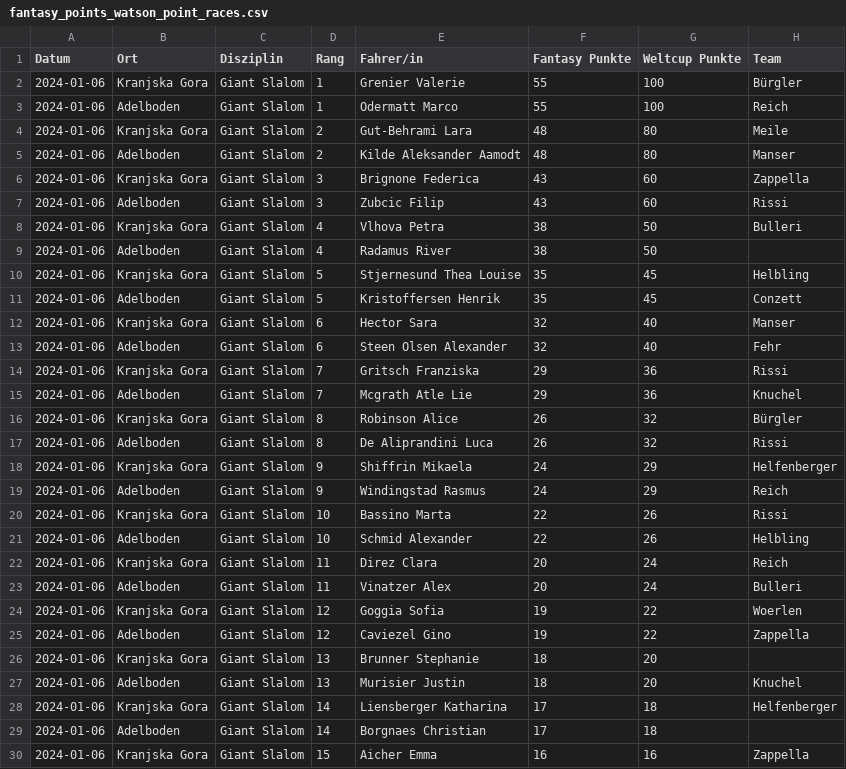
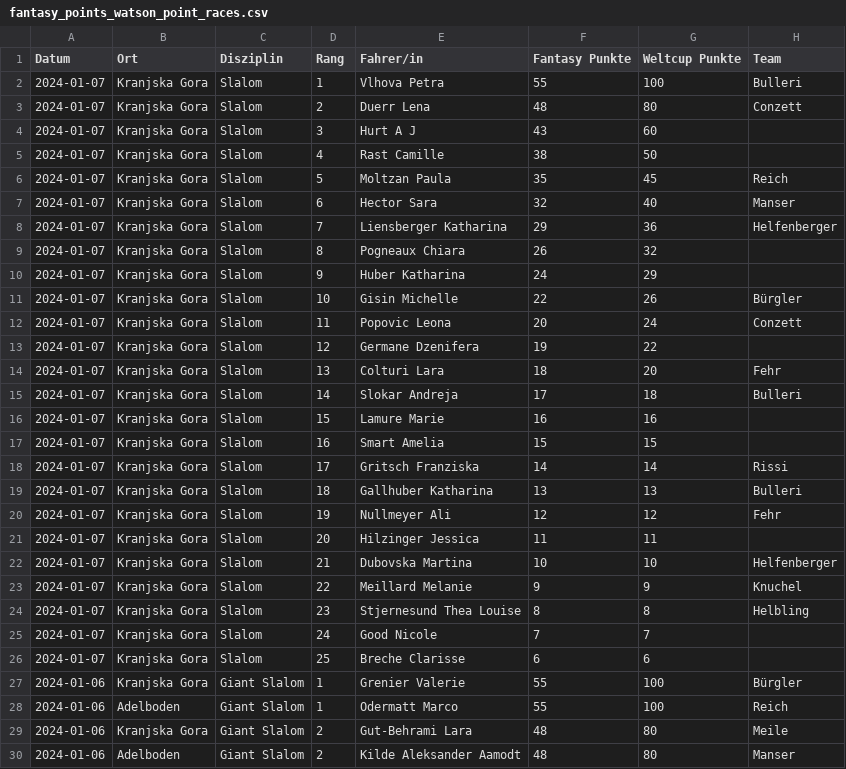
Before and after one commit to leasennch/skifantasy-results, a CSV file: watson/fantasy_points_watson_point_races.csv, drawn as a sheet; only a part is shown; the shorter side is filled out with more unchanged rows.

```diff
--- a/watson/fantasy_points_watson_point_races.csv
+++ b/watson/fantasy_points_watson_point_races.csv
@@ -1,2 +1,27 @@
 Datum,Ort,Disziplin,Rang,Fahrer/in,Fantasy Punkte,Weltcup Punkte,Team
+2024-01-07,Kranjska Gora,Slalom,1,Vlhova Petra,55,100,Bulleri
+2024-01-07,Kranjska Gora,Slalom,2,Duerr Lena,48,80,Conzett
+2024-01-07,Kranjska Gora,Slalom,3,Hurt A J,43,60,
+2024-01-07,Kranjska Gora,Slalom,4,Rast Camille,38,50,
+2024-01-07,Kranjska Gora,Slalom,5,Moltzan Paula,35,45,Reich
+2024-01-07,Kranjska Gora,Slalom,6,Hector Sara,32,40,Manser
+2024-01-07,Kranjska Gora,Slalom,7,Liensberger Katharina,29,36,Helfenberger
+2024-01-07,Kranjska Gora,Slalom,8,Pogneaux Chiara,26,32,
+2024-01-07,Kranjska Gora,Slalom,9,Huber Katharina,24,29,
+2024-01-07,Kranjska Gora,Slalom,10,Gisin Michelle,22,26,Bürgler
+2024-01-07,Kranjska Gora,Slalom,11,Popovic Leona,20,24,Conzett
+2024-01-07,Kranjska Gora,Slalom,12,Germane Dzenifera,19,22,
+2024-01-07,Kranjska Gora,Slalom,13,Colturi Lara,18,20,Fehr
+2024-01-07,Kranjska Gora,Slalom,14,Slokar Andreja,17,18,Bulleri
+2024-01-07,Kranjska Gora,Slalom,15,Lamure Marie,16,16,
+2024-01-07,Kranjska Gora,Slalom,16,Smart Amelia,15,15,
+2024-01-07,Kranjska Gora,Slalom,17,Gritsch Franziska,14,14,Rissi
+2024-01-07,Kranjska Gora,Slalom,18,Gallhuber Katharina,13,13,Bulleri
+2024-01-07,Kranjska Gora,Slalom,19,Nullmeyer Ali,12,12,Fehr
+2024-01-07,Kranjska Gora,Slalom,20,Hilzinger Jessica,11,11,
+2024-01-07,Kranjska Gora,Slalom,21,Dubovska Martina,10,10,Helfenberger
+2024-01-07,Kranjska Gora,Slalom,22,Meillard Melanie,9,9,Knuchel
+2024-01-07,Kranjska Gora,Slalom,23,Stjernesund Thea Louise,8,8,Helbling
+2024-01-07,Kranjska Gora,Slalom,24,Good Nicole,7,7,
+2024-01-07,Kranjska Gora,Slalom,25,Breche Clarisse,6,6,
 2024-01-06,Kranjska Gora,Giant Slalom,1,Grenier Valerie,55,100,Bürgler
```
Also changed, not shown: unteresAaretal/fantasy_points_Unteres Aaretal_point_races.csv, watson/fantasy_points_watson_current_standings.csv, 9 other files.
